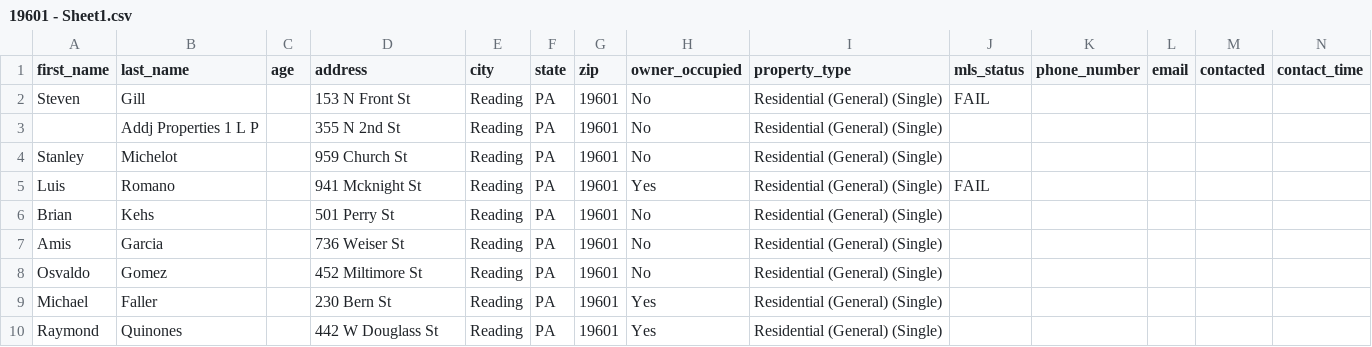
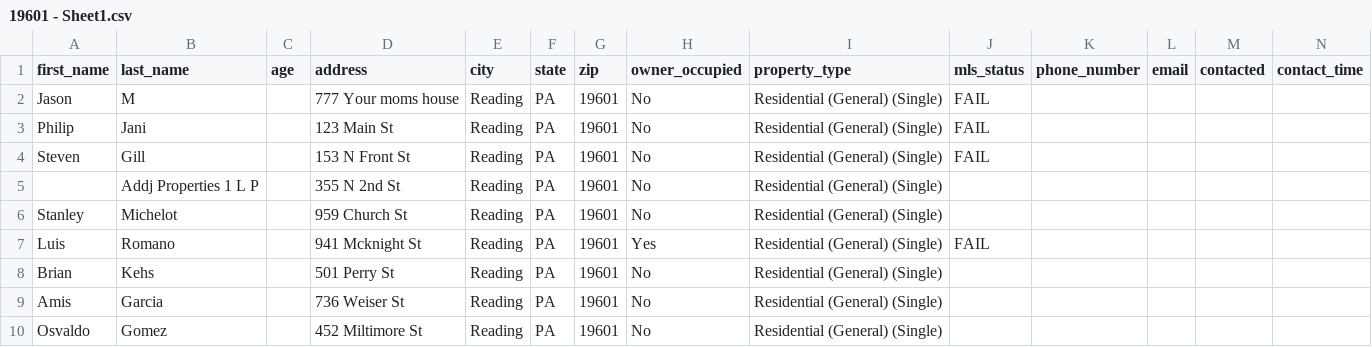
Before and after one commit to philipjani/Marketing-Concept, a CSV file: static/files/19601 - Sheet1.csv, drawn as a sheet; only a part is shown; the shorter side is filled out with more unchanged rows; rows hold the shown columns only; the diff names each change by its address in the sheet, - before the commit and + after, or states it on an @@ line.

```diff
--- a/static/files/19601 - Sheet1.csv
+++ b/static/files/19601 - Sheet1.csv
+row 2: Jason | M |  | 777 Your moms house | Reading | PA | 19601 | No | Residential (General) (Single) | FAIL
+row 3: Philip | Jani |  | 123 Main St | Reading | PA | 19601 | No | Residential (General) (Single) | FAIL
```
Also changed, not shown: 3 other files.
